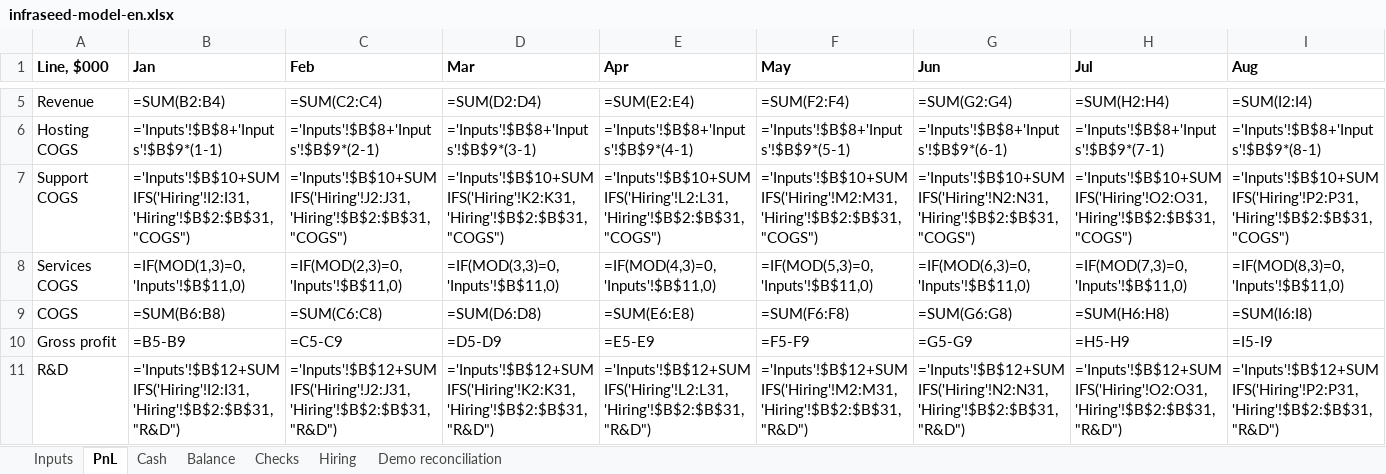
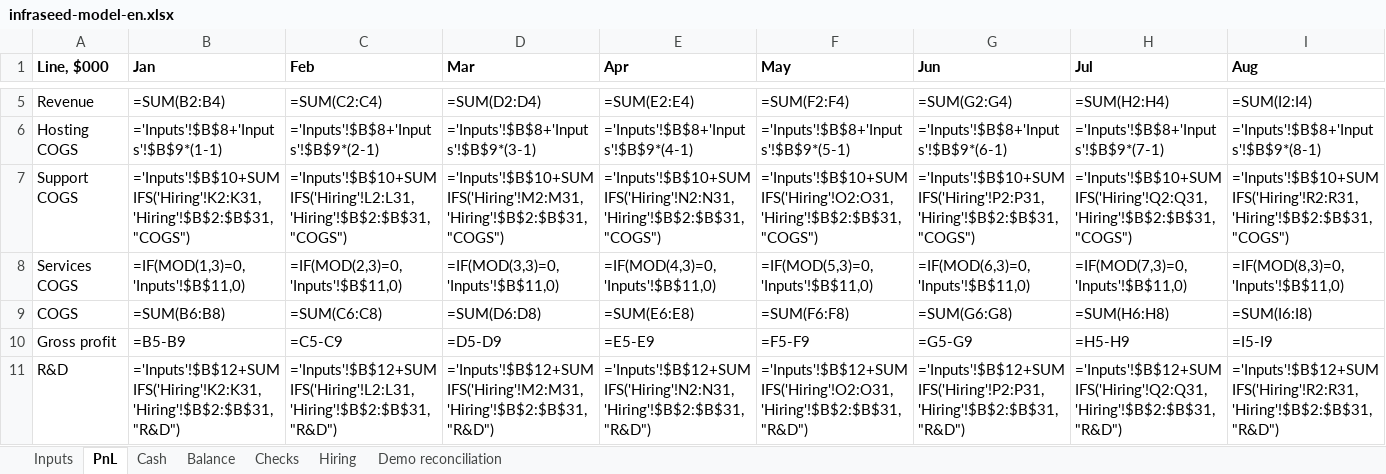
Before and after one commit to damn-academy/devops-trainer, an Excel workbook: web/public/templates/infraseed-model-en.xlsx, sheet PnL, drawn as a sheet; only a part is shown, gaps mark what is left out; values as stored, in another font and other column widths than the file's, no borders; formulas without a stored value are shown as written; the diff covers the shown part only; the diff names each change by its address in the sheet, - before the commit and + after, or states it on an @@ line.

```diff
--- a/web/public/templates/infraseed-model-en.xlsx (sheet PnL)
+++ b/web/public/templates/infraseed-model-en.xlsx (sheet PnL)
-B7 (Jan): ='Inputs'!$B$10+SUMIFS('Hiring'!I2:I31,'Hiring'!$B$2:$B$31,"COGS")
+B7 (Jan): ='Inputs'!$B$10+SUMIFS('Hiring'!K2:K31,'Hiring'!$B$2:$B$31,"COGS")
-C7 (Feb): ='Inputs'!$B$10+SUMIFS('Hiring'!J2:J31,'Hiring'!$B$2:$B$31,"COGS")
+C7 (Feb): ='Inputs'!$B$10+SUMIFS('Hiring'!L2:L31,'Hiring'!$B$2:$B$31,"COGS")
-D7 (Mar): ='Inputs'!$B$10+SUMIFS('Hiring'!K2:K31,'Hiring'!$B$2:$B$31,"COGS")
+D7 (Mar): ='Inputs'!$B$10+SUMIFS('Hiring'!M2:M31,'Hiring'!$B$2:$B$31,"COGS")
-E7 (Apr): ='Inputs'!$B$10+SUMIFS('Hiring'!L2:L31,'Hiring'!$B$2:$B$31,"COGS")
+E7 (Apr): ='Inputs'!$B$10+SUMIFS('Hiring'!N2:N31,'Hiring'!$B$2:$B$31,"COGS")
-F7 (May): ='Inputs'!$B$10+SUMIFS('Hiring'!M2:M31,'Hiring'!$B$2:$B$31,"COGS")
+F7 (May): ='Inputs'!$B$10+SUMIFS('Hiring'!O2:O31,'Hiring'!$B$2:$B$31,"COGS")
-G7 (Jun): ='Inputs'!$B$10+SUMIFS('Hiring'!N2:N31,'Hiring'!$B$2:$B$31,"COGS")
+G7 (Jun): ='Inputs'!$B$10+SUMIFS('Hiring'!P2:P31,'Hiring'!$B$2:$B$31,"COGS")
-H7 (Jul): ='Inputs'!$B$10+SUMIFS('Hiring'!O2:O31,'Hiring'!$B$2:$B$31,"COGS")
+H7 (Jul): ='Inputs'!$B$10+SUMIFS('Hiring'!Q2:Q31,'Hiring'!$B$2:$B$31,"COGS")
-I7 (Aug): ='Inputs'!$B$10+SUMIFS('Hiring'!P2:P31,'Hiring'!$B$2:$B$31,"COGS")
+I7 (Aug): ='Inputs'!$B$10+SUMIFS('Hiring'!R2:R31,'Hiring'!$B$2:$B$31,"COGS")
-B11 (Jan): ='Inputs'!$B$12+SUMIFS('Hiring'!I2:I31,'Hiring'!$B$2:$B$31,"R&D")
+B11 (Jan): ='Inputs'!$B$12+SUMIFS('Hiring'!K2:K31,'Hiring'!$B$2:$B$31,"R&D")
-C11 (Feb): ='Inputs'!$B$12+SUMIFS('Hiring'!J2:J31,'Hiring'!$B$2:$B$31,"R&D")
+C11 (Feb): ='Inputs'!$B$12+SUMIFS('Hiring'!L2:L31,'Hiring'!$B$2:$B$31,"R&D")
-D11 (Mar): ='Inputs'!$B$12+SUMIFS('Hiring'!K2:K31,'Hiring'!$B$2:$B$31,"R&D")
+D11 (Mar): ='Inputs'!$B$12+SUMIFS('Hiring'!M2:M31,'Hiring'!$B$2:$B$31,"R&D")
-E11 (Apr): ='Inputs'!$B$12+SUMIFS('Hiring'!L2:L31,'Hiring'!$B$2:$B$31,"R&D")
+E11 (Apr): ='Inputs'!$B$12+SUMIFS('Hiring'!N2:N31,'Hiring'!$B$2:$B$31,"R&D")
-F11 (May): ='Inputs'!$B$12+SUMIFS('Hiring'!M2:M31,'Hiring'!$B$2:$B$31,"R&D")
+F11 (May): ='Inputs'!$B$12+SUMIFS('Hiring'!O2:O31,'Hiring'!$B$2:$B$31,"R&D")
-G11 (Jun): ='Inputs'!$B$12+SUMIFS('Hiring'!N2:N31,'Hiring'!$B$2:$B$31,"R&D")
+G11 (Jun): ='Inputs'!$B$12+SUMIFS('Hiring'!P2:P31,'Hiring'!$B$2:$B$31,"R&D")
-H11 (Jul): ='Inputs'!$B$12+SUMIFS('Hiring'!O2:O31,'Hiring'!$B$2:$B$31,"R&D")
+H11 (Jul): ='Inputs'!$B$12+SUMIFS('Hiring'!Q2:Q31,'Hiring'!$B$2:$B$31,"R&D")
-I11 (Aug): ='Inputs'!$B$12+SUMIFS('Hiring'!P2:P31,'Hiring'!$B$2:$B$31,"R&D")
+I11 (Aug): ='Inputs'!$B$12+SUMIFS('Hiring'!R2:R31,'Hiring'!$B$2:$B$31,"R&D")
```
Also changed, not shown: 56 edited cells elsewhere in this sheet, sheet Hiring, sheet Cash, sheet Balance, sheet Checks, web/public/templates/infraseed-model.xlsx, 9 other files.
